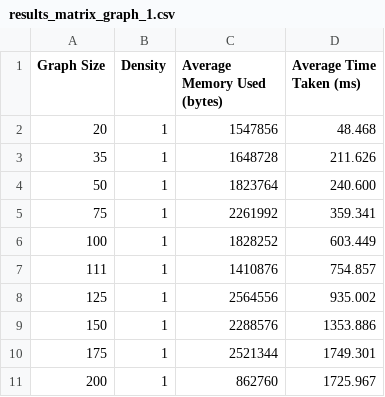
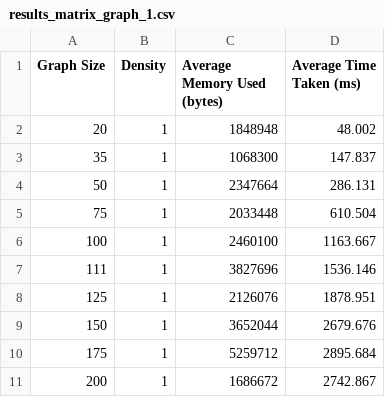
Before and after one commit to Tabatskyi/discrete-math-project, a CSV file: results/results_matrix_graph_1.csv, drawn as a sheet.

```diff
--- a/results/results_matrix_graph_1.csv
+++ b/results/results_matrix_graph_1.csv
@@ -1,11 +1,11 @@
 Graph Size,Density,Average Memory Used (bytes),Average Time Taken (ms)
-20,1,1547856,48.468
-35,1,1648728,211.626
-50,1,1823764,240.600
-75,1,2261992,359.341
-100,1,1828252,603.449
-111,1,1410876,754.857
-125,1,2564556,935.002
-150,1,2288576,1353.886
-175,1,2521344,1749.301
-200,1,862760,1725.967
+20,1,1848948,48.002
+35,1,1068300,147.837
+50,1,2347664,286.131
+75,1,2033448,610.504
+100,1,2460100,1163.667
+111,1,3827696,1536.146
+125,1,2126076,1878.951
+150,1,3652044,2679.676
+175,1,5259712,2895.684
+200,1,1686672,2742.867
```
Also changed, not shown: results/results_list_graph_0.5.csv, results/results_list_graph_0.6.csv, 8 other files.
